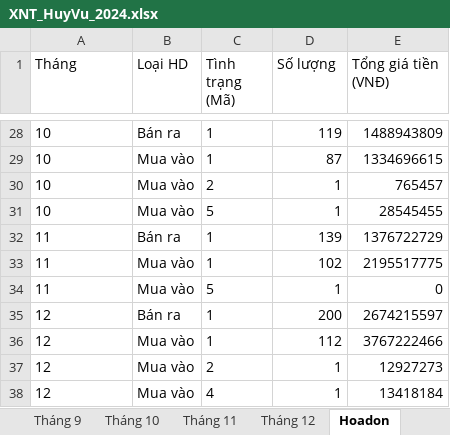
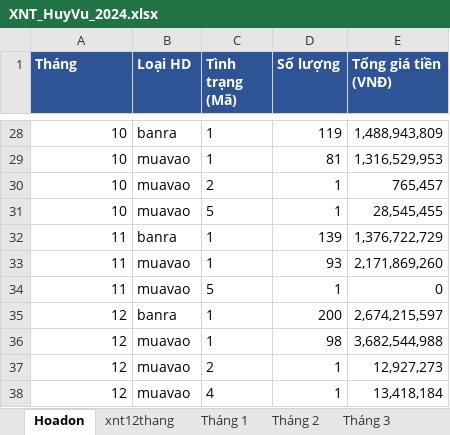
Before and after one commit to KataChannel/ragketoan, an Excel workbook: docs/huyvu/XNT_HuyVu_2024.xlsx, sheet Hoadon, drawn as a sheet; only a part is shown, gaps mark what is left out; values as stored, in another font and other column widths than the file's, no borders; the diff covers the shown part only; the diff names each change by its address in the sheet, - before the commit and + after, or states it on an @@ line.

```diff
--- a/docs/huyvu/XNT_HuyVu_2024.xlsx (sheet Hoadon)
+++ b/docs/huyvu/XNT_HuyVu_2024.xlsx (sheet Hoadon)
@@ A1:E1 fill: none → #2F5496, bold: off → on, text colour: black → #FFFFFF @@
-A28:A38 alignment: left
+A28:A38 alignment: right
-B28 (Loại HD): Bán ra
+B28 (Loại HD): banra
-E28 (Tổng giá tiền (VNĐ)): 1488943809
+E28 (Tổng giá tiền (VNĐ)): 1,488,943,809
-B29:B31 (Loại HD): Mua vào
+B29:B31 (Loại HD): muavao
-D29 (Số lượng): 87
+D29 (Số lượng): 81
-E29 (Tổng giá tiền (VNĐ)): 1334696615
+E29 (Tổng giá tiền (VNĐ)): 1,316,529,953
-E30 (Tổng giá tiền (VNĐ)): 765457
+E30 (Tổng giá tiền (VNĐ)): 765,457
-E31 (Tổng giá tiền (VNĐ)): 28545455
+E31 (Tổng giá tiền (VNĐ)): 28,545,455
-B32 (Loại HD): Bán ra
+B32 (Loại HD): banra
-E32 (Tổng giá tiền (VNĐ)): 1376722729
+E32 (Tổng giá tiền (VNĐ)): 1,376,722,729
-B33:B34 (Loại HD): Mua vào
+B33:B34 (Loại HD): muavao
-D33 (Số lượng): 102
+D33 (Số lượng): 93
-E33 (Tổng giá tiền (VNĐ)): 2195517775
+E33 (Tổng giá tiền (VNĐ)): 2,171,869,260
-B35 (Loại HD): Bán ra
+B35 (Loại HD): banra
-E35 (Tổng giá tiền (VNĐ)): 2674215597
+E35 (Tổng giá tiền (VNĐ)): 2,674,215,597
-B36:B38 (Loại HD): Mua vào
+B36:B38 (Loại HD): muavao
-D36 (Số lượng): 112
+D36 (Số lượng): 98
-E36 (Tổng giá tiền (VNĐ)): 3767222466
+E36 (Tổng giá tiền (VNĐ)): 3,682,544,988
-E37 (Tổng giá tiền (VNĐ)): 12927273
+E37 (Tổng giá tiền (VNĐ)): 12,927,273
-E38 (Tổng giá tiền (VNĐ)): 13418184
+E38 (Tổng giá tiền (VNĐ)): 13,418,184
```
Also changed, not shown: 26 added rows and 26 removed rows elsewhere in this sheet, sheet xnt12thang, sheet Tháng 8, sheet Tháng 9, sheet Tháng 7, sheet Tháng 5, sheet Tháng 6, 7 more sheets, other sheet tabs, docs/huyvu/XNT_HuyVu_2023.xlsx, docs/huyvu/XNT_HuyVu_2025.xlsx, 23 other files.
